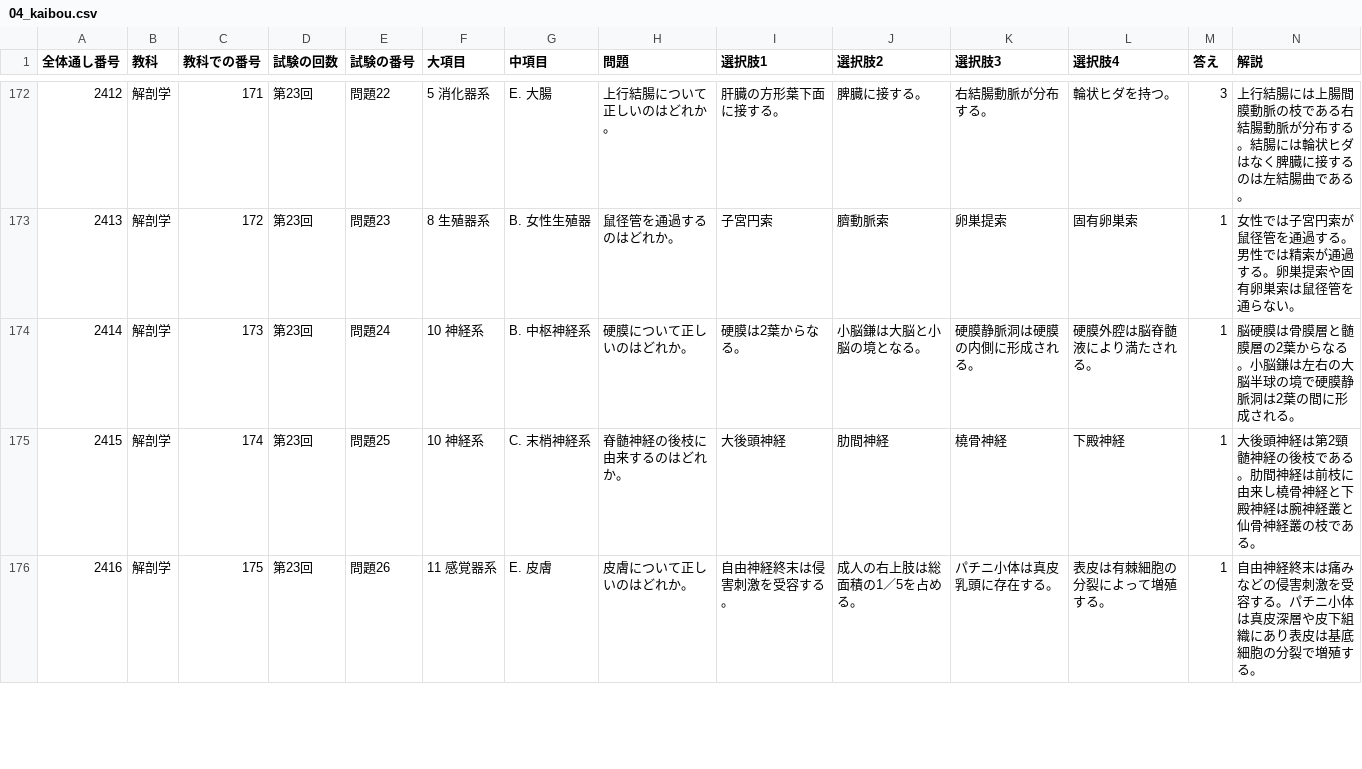
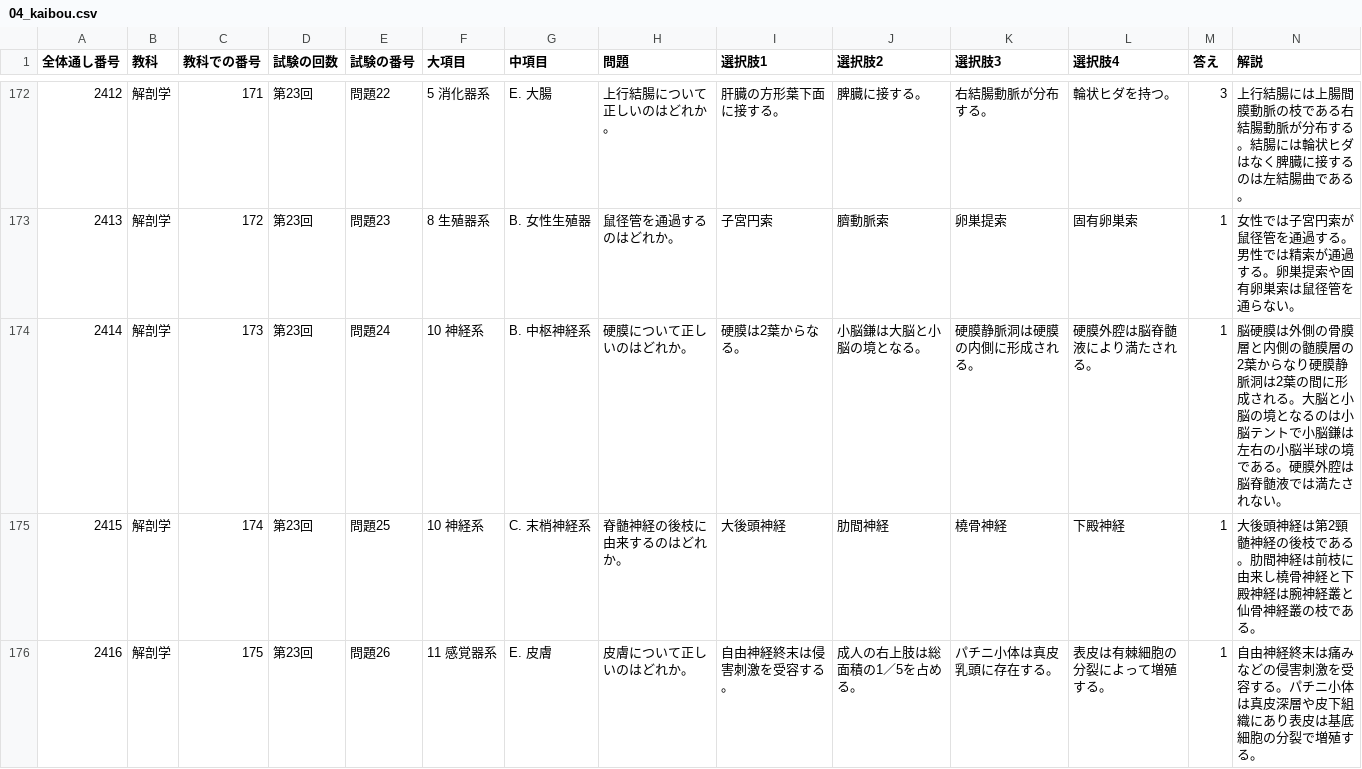
Before and after one commit to kaoman0079-ops/shinkyu_kokusitest, a CSV file: Csv/04_kaibou.csv, drawn as a sheet; only a part is shown, gaps mark what is left out.

```diff
--- a/Csv/04_kaibou.csv
+++ b/Csv/04_kaibou.csv
@@ -173,3 +173,3 @@
 2413,解剖学,172,第23回,問題23,8 生殖器系,B. 女性生殖器,鼠径管を通過するのはどれか。,子宮円索,臍動脈索,卵巣提索,固有卵巣索,1,女性では子宮円索が鼠径管を通過する。男性では精索が通過する。卵巣提索や固有卵巣索は鼠径管を通らない。
-2414,解剖学,173,第23回,問題24,10 神経系,B. 中枢神経系,硬膜について正しいのはどれか。,硬膜は2葉からなる。,小脳鎌は大脳と小脳の境となる。,硬膜静脈洞は硬膜の内側に形成される。,硬膜外腔は脳脊髄液により満たされる。,1,脳硬膜は骨膜層と髄膜層の2葉からなる。小脳鎌は左右の大脳半球の境で硬膜静脈洞は2葉の間に形成される。
+2414,解剖学,173,第23回,問題24,10 神経系,B. 中枢神経系,硬膜について正しいのはどれか。,硬膜は2葉からなる。,小脳鎌は大脳と小脳の境となる。,硬膜静脈洞は硬膜の内側に形成される。,硬膜外腔は脳脊髄液により満たされる。,1,脳硬膜は外側の骨膜層と内側の髄膜層の2葉からなり硬膜静脈洞は2葉の間に形成される。大脳と小脳の境となるのは小脳テントで小脳鎌は左右の小脳半球の境である。硬膜外腔は脳脊髄液では満たされない。
 2415,解剖学,174,第23回,問題25,10 神経系,C. 末梢神経系,脊髄神経の後枝に由来するのはどれか。,大後頭神経,肋間神経,橈骨神経,下殿神経,1,大後頭神経は第2頸髄神経の後枝である。肋間神経は前枝に由来し橈骨神経と下殿神経は腕神経叢と仙骨神経叢の枝である。
```
Also changed, not shown: Csv/07_rinsho_sosron.csv, 2 other files.
